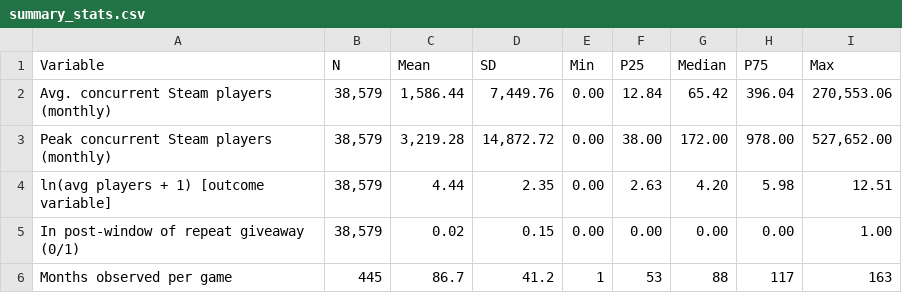
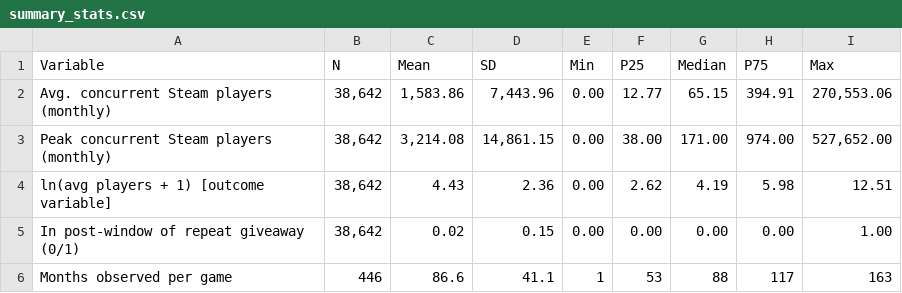
Before and after one commit to liunicholas/egs-steam-research-paper, a CSV file: output/summary_stats.csv, drawn as a sheet.

Commit message:
data and test push

```diff
--- a/output/summary_stats.csv
+++ b/output/summary_stats.csv
@@ -1,6 +1,6 @@
 Variable,N,Mean,SD,Min,P25,Median,P75,Max
-Avg. concurrent Steam players (monthly),"38,579","1,586.44","7,449.76",0.00,12.84,65.42,396.04,"270,553.06"
-Peak concurrent Steam players (monthly),"38,579","3,219.28","14,872.72",0.00,38.00,172.00,978.00,"527,652.00"
-ln(avg players + 1)  [outcome variable],"38,579",4.44,2.35,0.00,2.63,4.20,5.98,12.51
-In post-window of repeat giveaway (0/1),"38,579",0.02,0.15,0.00,0.00,0.00,0.00,1.00
-Months observed per game,445,86.7,41.2,1,53,88,117,163
+Avg. concurrent Steam players (monthly),"38,642","1,583.86","7,443.96",0.00,12.77,65.15,394.91,"270,553.06"
+Peak concurrent Steam players (monthly),"38,642","3,214.08","14,861.15",0.00,38.00,171.00,974.00,"527,652.00"
+ln(avg players + 1)  [outcome variable],"38,642",4.43,2.36,0.00,2.62,4.19,5.98,12.51
+In post-window of repeat giveaway (0/1),"38,642",0.02,0.15,0.00,0.00,0.00,0.00,1.00
+Months observed per game,446,86.6,41.1,1,53,88,117,163
```
Also changed, not shown: 19 other files.
